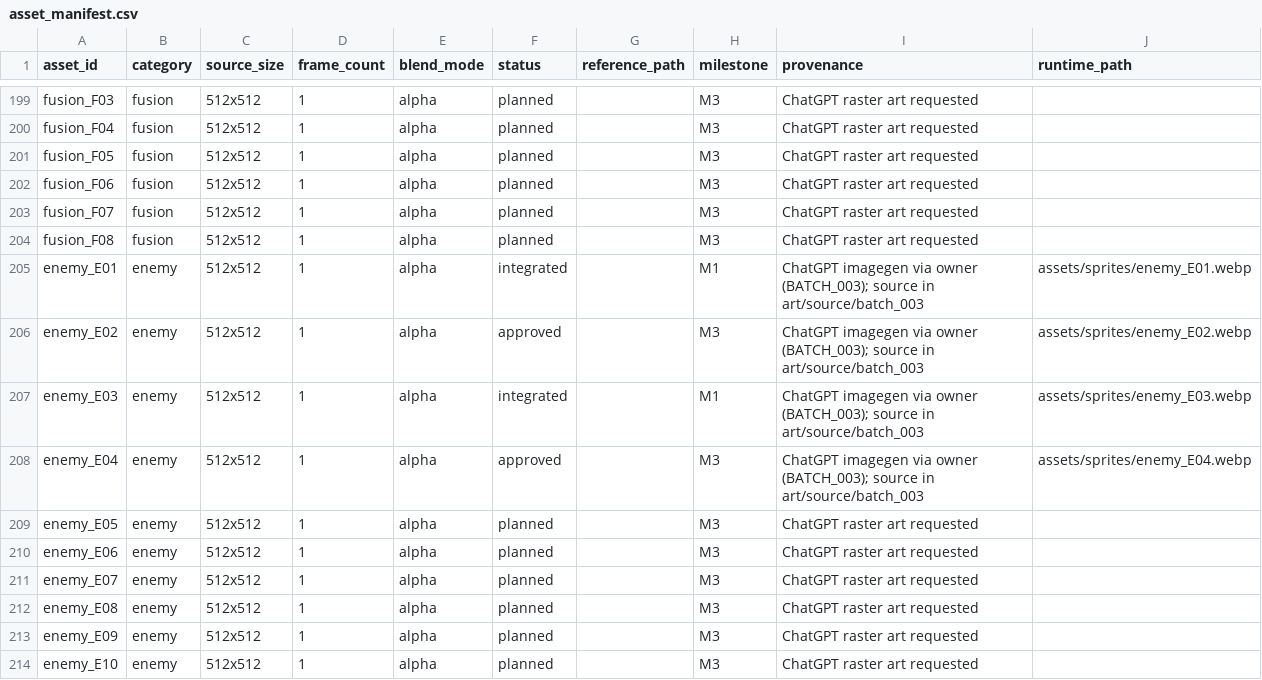
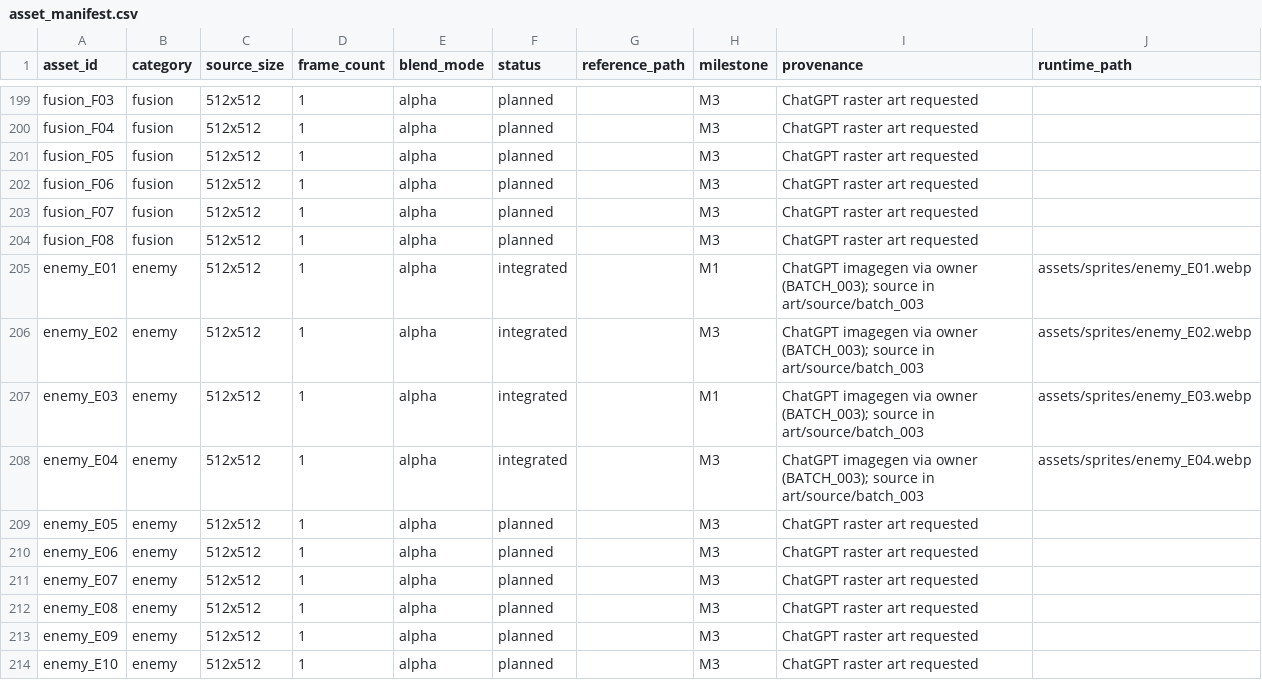
Before and after one commit to suthipongs10-a11y/shopdashTH, a CSV file: rocket-breakers/art/asset_manifest.csv, drawn as a sheet; only a part is shown, gaps mark what is left out.

```diff
--- a/rocket-breakers/art/asset_manifest.csv
+++ b/rocket-breakers/art/asset_manifest.csv
@@ -205,5 +205,5 @@ fusion_F08,fusion,512x512,1,alpha,planned,,M3,ChatGPT raster art requested,
 enemy_E01,enemy,512x512,1,alpha,integrated,,M1,ChatGPT imagegen via owner (BATCH_003); source in art/source/batch_003,assets/sprites/enemy_E01.webp
-enemy_E02,enemy,512x512,1,alpha,approved,,M3,ChatGPT imagegen via owner (BATCH_003); source in art/source/batch_003,assets/sprites/enemy_E02.webp
+enemy_E02,enemy,512x512,1,alpha,integrated,,M3,ChatGPT imagegen via owner (BATCH_003); source in art/source/batch_003,assets/sprites/enemy_E02.webp
 enemy_E03,enemy,512x512,1,alpha,integrated,,M1,ChatGPT imagegen via owner (BATCH_003); source in art/source/batch_003,assets/sprites/enemy_E03.webp
-enemy_E04,enemy,512x512,1,alpha,approved,,M3,ChatGPT imagegen via owner (BATCH_003); source in art/source/batch_003,assets/sprites/enemy_E04.webp
+enemy_E04,enemy,512x512,1,alpha,integrated,,M3,ChatGPT imagegen via owner (BATCH_003); source in art/source/batch_003,assets/sprites/enemy_E04.webp
 enemy_E05,enemy,512x512,1,alpha,planned,,M3,ChatGPT raster art requested,
```
Also changed, not shown: 22 other files.
